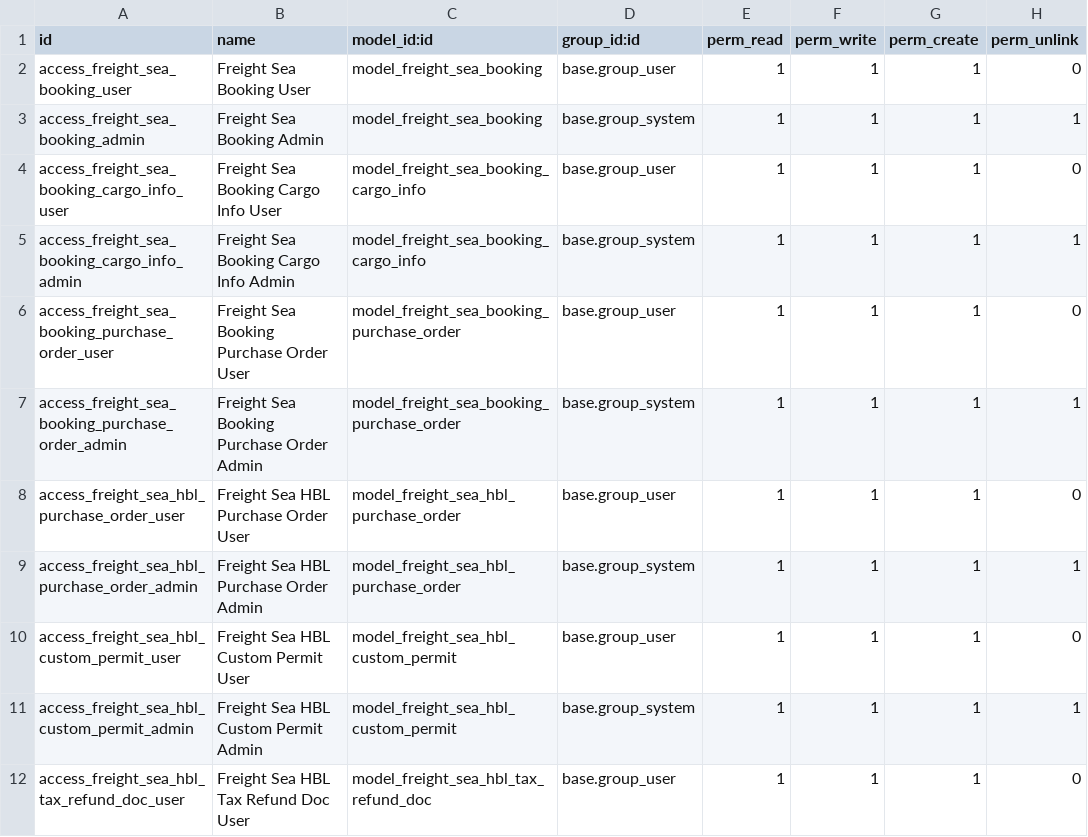
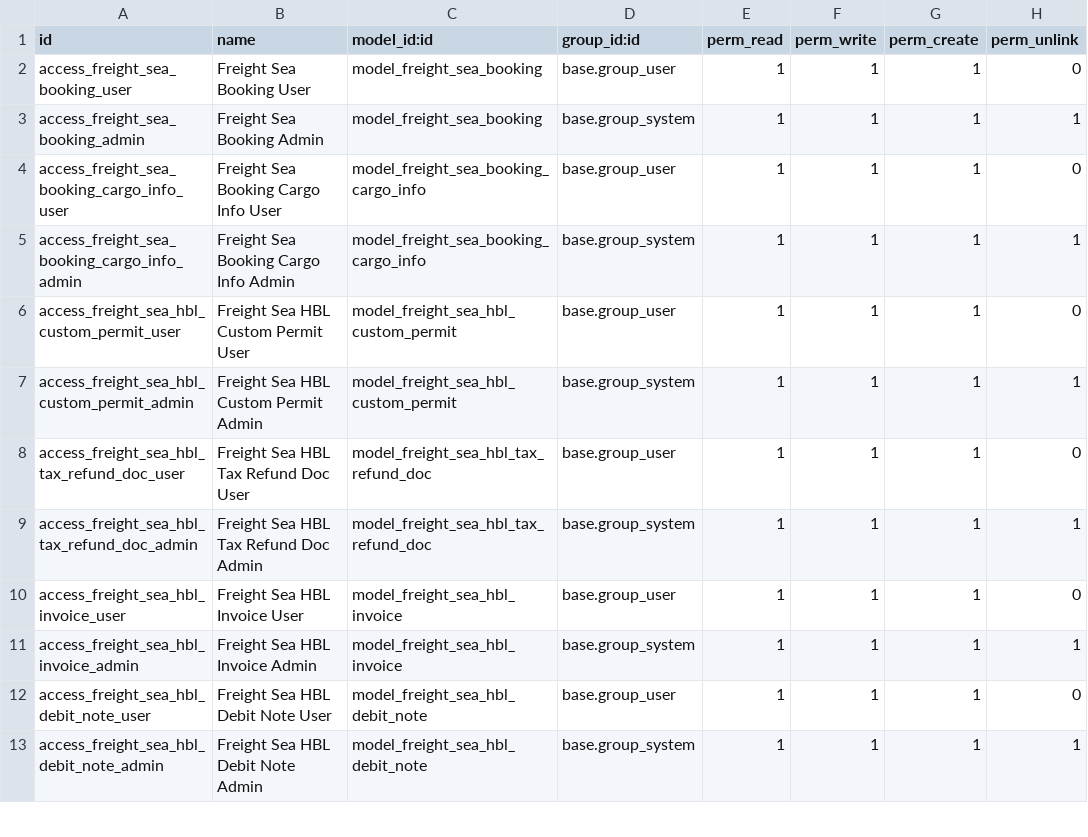
Before and after one commit to clavisdev9-bit/MODULE_FF_WPC, a CSV file: addons/freight_forwarding/security/sea/sales/ir.model.access.csv, drawn as a sheet; only a part is shown; the shorter side is filled out with more unchanged rows.

Commit message:
fix(security): remove non-existent purchase order models from access rights
Removes access rights for freight_sea_booking_purchase_order and freight_sea_hbl_purchase_order models which no longer exist in this branch, fixing a module initialization error.

```diff
--- a/addons/freight_forwarding/security/sea/sales/ir.model.access.csv
+++ b/addons/freight_forwarding/security/sea/sales/ir.model.access.csv
@@ -5,6 +5,2 @@ access_freight_sea_booking_cargo_info_user,Freight Sea Booking Cargo Info User,m
 access_freight_sea_booking_cargo_info_admin,Freight Sea Booking Cargo Info Admin,model_freight_sea_booking_cargo_info,base.group_system,1,1,1,1
-access_freight_sea_booking_purchase_order_user,Freight Sea Booking Purchase Order User,model_freight_sea_booking_purchase_order,base.group_user,1,1,1,0
-access_freight_sea_booking_purchase_order_admin,Freight Sea Booking Purchase Order Admin,model_freight_sea_booking_purchase_order,base.group_system,1,1,1,1
-access_freight_sea_hbl_purchase_order_user,Freight Sea HBL Purchase Order User,model_freight_sea_hbl_purchase_order,base.group_user,1,1,1,0
-access_freight_sea_hbl_purchase_order_admin,Freight Sea HBL Purchase Order Admin,model_freight_sea_hbl_purchase_order,base.group_system,1,1,1,1
 access_freight_sea_hbl_custom_permit_user,Freight Sea HBL Custom Permit User,model_freight_sea_hbl_custom_permit,base.group_user,1,1,1,0
```
